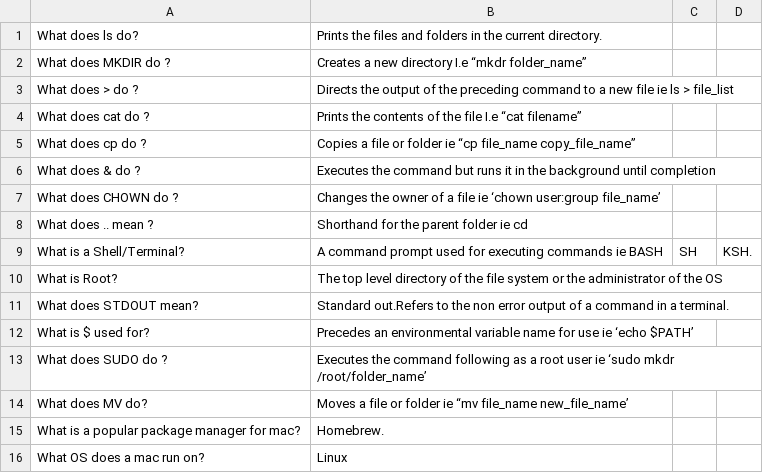
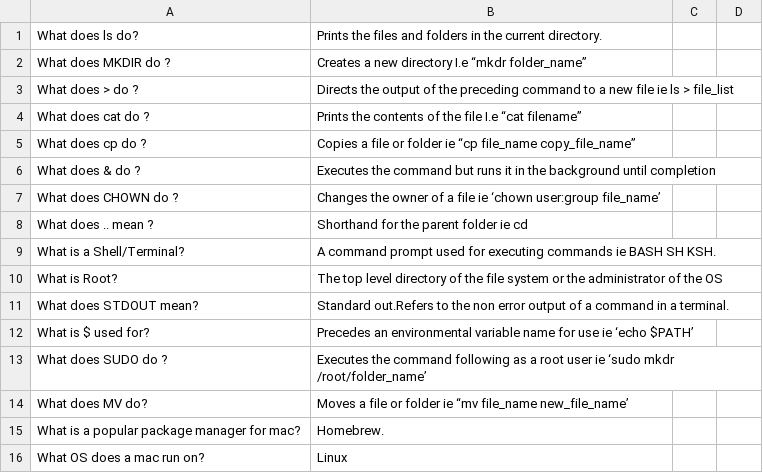
Before and after one commit to EAS-Harrison/Academy-journal, a CSV file: cards.csv, drawn as a sheet; only a part is shown.

Commit message:
Update cards.csv

```diff
--- a/cards.csv
+++ b/cards.csv
@@ -8,3 +8,3 @@ What does CHOWN do ?, Changes the owner of a file ie ‘chown user:group file_na
 What does .. mean ?, Shorthand for the parent folder ie cd
-What is a Shell/Terminal?, A command prompt used for executing commands ie BASH ,SH ,KSH.
+What is a Shell/Terminal?, A command prompt used for executing commands ie BASH SH KSH.
 What is Root?, The top level directory of the file system or the administrator of the OS
```
